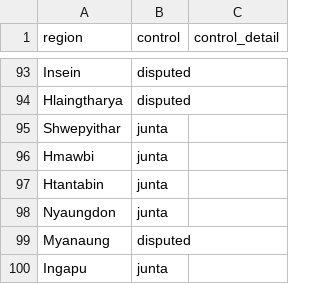
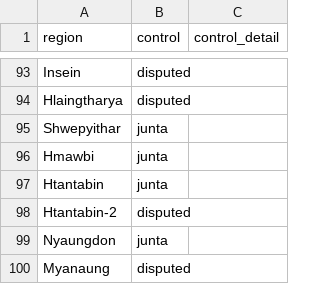
Before and after one commit to awesomephant/charts, a CSV file: regions/data/myanmar-control.csv, drawn as a sheet; only a part is shown, gaps mark what is left out; the shorter side is filled out with more unchanged rows.

```diff
--- a/regions/data/myanmar-control.csv
+++ b/regions/data/myanmar-control.csv
@@ -97,2 +97,3 @@ Hmawbi,junta
 Htantabin,junta
+Htantabin-2,disputed
 Nyaungdon,junta
```
Also changed, not shown: 3 other files.
